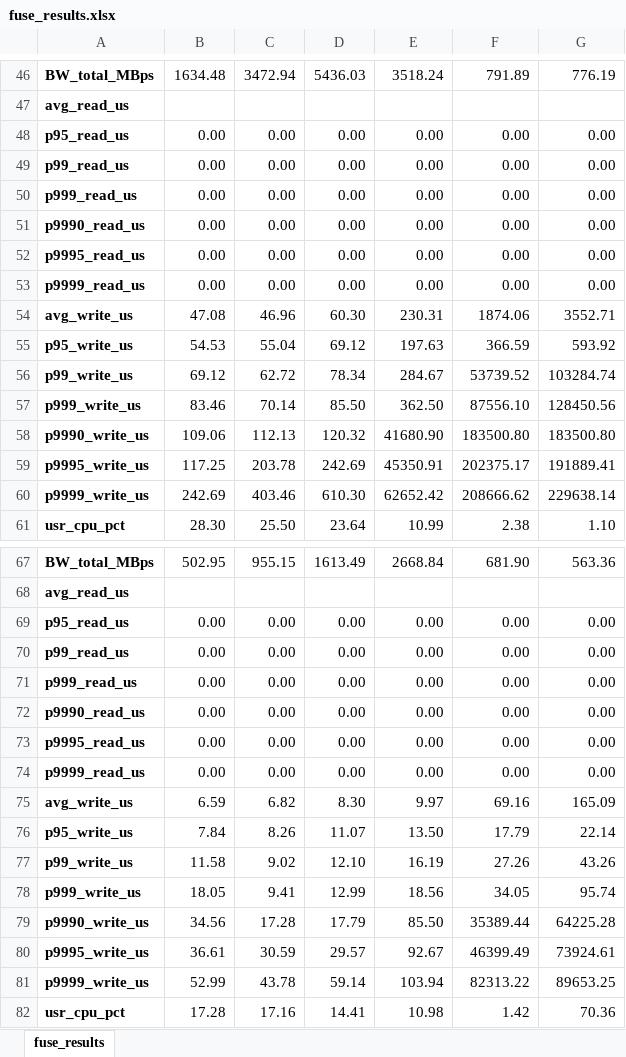
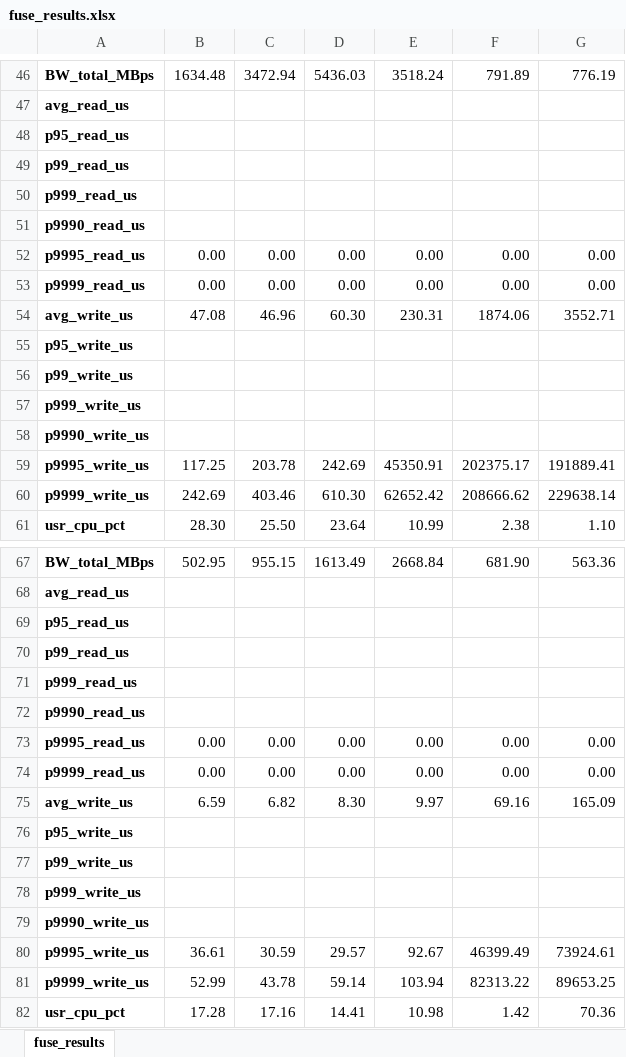
Before and after one commit to ehddud8339/ldy, an Excel workbook: cpu_affinity/fio_logs/fuse_results.xlsx, sheet fuse_results, drawn as a sheet; only a part is shown, gaps mark what is left out; values as stored, in another font and other column widths than the file's, no borders; removed rows and columns are numbered as before the commit, all else as after; the diff covers the shown part only; the diff names each change by its address in the sheet, - before the commit and + after, or states it on an @@ line.

```diff
--- a/cpu_affinity/fio_logs/fuse_results.xlsx (sheet fuse_results)
+++ b/cpu_affinity/fio_logs/fuse_results.xlsx (sheet fuse_results)
-row 48: p95_read_us | 0.00 | 0.00 | 0.00 | 0.00 | 0.00 | 0.00
-row 49: p99_read_us | 0.00 | 0.00 | 0.00 | 0.00 | 0.00 | 0.00
-row 50: p999_read_us | 0.00 | 0.00 | 0.00 | 0.00 | 0.00 | 0.00
-row 51: p9990_read_us | 0.00 | 0.00 | 0.00 | 0.00 | 0.00 | 0.00
+row 48: p95_read_us
+row 49: p99_read_us
+row 50: p999_read_us
+row 51: p9990_read_us
-row 55: p95_write_us | 54.53 | 55.04 | 69.12 | 197.63 | 366.59 | 593.92
-row 56: p99_write_us | 69.12 | 62.72 | 78.34 | 284.67 | 53739.52 | 103284.74
-row 57: p999_write_us | 83.46 | 70.14 | 85.50 | 362.50 | 87556.10 | 128450.56
-row 58: p9990_write_us | 109.06 | 112.13 | 120.32 | 41680.90 | 183500.80 | 183500.80
+row 55: p95_write_us
+row 56: p99_write_us
+row 57: p999_write_us
+row 58: p9990_write_us
-row 69: p95_read_us | 0.00 | 0.00 | 0.00 | 0.00 | 0.00 | 0.00
-row 70: p99_read_us | 0.00 | 0.00 | 0.00 | 0.00 | 0.00 | 0.00
-row 71: p999_read_us | 0.00 | 0.00 | 0.00 | 0.00 | 0.00 | 0.00
-row 72: p9990_read_us | 0.00 | 0.00 | 0.00 | 0.00 | 0.00 | 0.00
+row 69: p95_read_us
+row 70: p99_read_us
+row 71: p999_read_us
+row 72: p9990_read_us
-row 76: p95_write_us | 7.84 | 8.26 | 11.07 | 13.50 | 17.79 | 22.14
-row 77: p99_write_us | 11.58 | 9.02 | 12.10 | 16.19 | 27.26 | 43.26
-row 78: p999_write_us | 18.05 | 9.41 | 12.99 | 18.56 | 34.05 | 95.74
-row 79: p9990_write_us | 34.56 | 17.28 | 17.79 | 85.50 | 35389.44 | 64225.28
+row 76: p95_write_us
+row 77: p99_write_us
+row 78: p999_write_us
+row 79: p9990_write_us
```
Also changed, not shown: 48 added rows and 48 removed rows elsewhere in this sheet, 1 other file.
